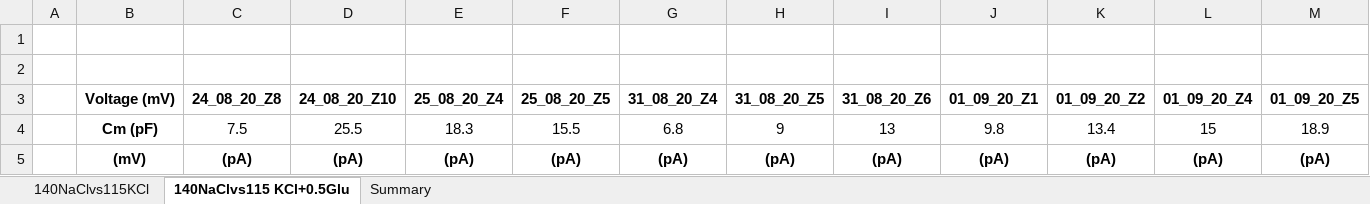
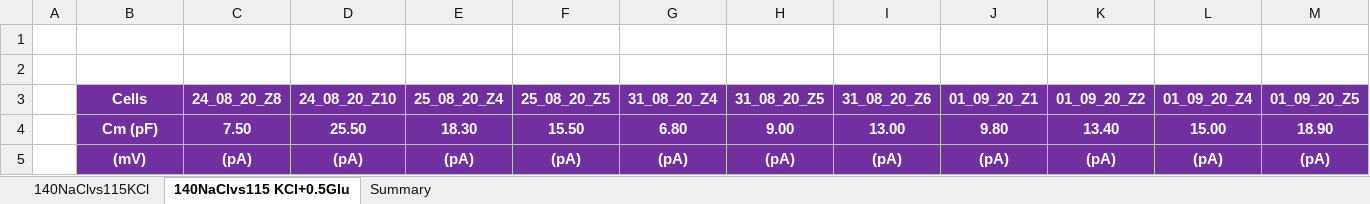
Before and after one commit to peterkovermann/epileptic_encephalopathy_1, an Excel workbook: Anion_currents_G82R_Cl.xlsx, sheet 140NaClvs115 KCl+0.5Glu, drawn as a sheet; only a part is shown; values as stored, in another font and other column widths than the file's, no borders; the diff covers the shown part only; the diff names each change by its address in the sheet, - before the commit and + after, or states it on an @@ line.

```diff
--- a/Anion_currents_G82R_Cl.xlsx (sheet 140NaClvs115 KCl+0.5Glu)
+++ b/Anion_currents_G82R_Cl.xlsx (sheet 140NaClvs115 KCl+0.5Glu)
-B3: Voltage (mV)
+B3: Cells
@@ B3:M5 fill: none → #7030A0, text colour: black → #FFFFFF @@
-C4 (24_08_20_Z8): 7.5
+C4 (24_08_20_Z8): 7.50
-C4:M4 bold: off
+C4:M4 bold: on
-D4 (24_08_20_Z10): 25.5
+D4 (24_08_20_Z10): 25.50
-E4 (25_08_20_Z4): 18.3
+E4 (25_08_20_Z4): 18.30
-F4 (25_08_20_Z5): 15.5
+F4 (25_08_20_Z5): 15.50
-G4 (31_08_20_Z4): 6.8
+G4 (31_08_20_Z4): 6.80
-H4 (31_08_20_Z5): 9
+H4 (31_08_20_Z5): 9.00
-I4 (31_08_20_Z6): 13
+I4 (31_08_20_Z6): 13.00
-J4 (01_09_20_Z1): 9.8
+J4 (01_09_20_Z1): 9.80
-K4 (01_09_20_Z2): 13.4
+K4 (01_09_20_Z2): 13.40
-L4 (01_09_20_Z4): 15
+L4 (01_09_20_Z4): 15.00
-M4 (01_09_20_Z5): 18.9
+M4 (01_09_20_Z5): 18.90
```
Also changed, not shown: 774 edited cells and cell formats elsewhere in this sheet, sheet 140NaClvs115KCl, sheet Summary, charts or pictures.
